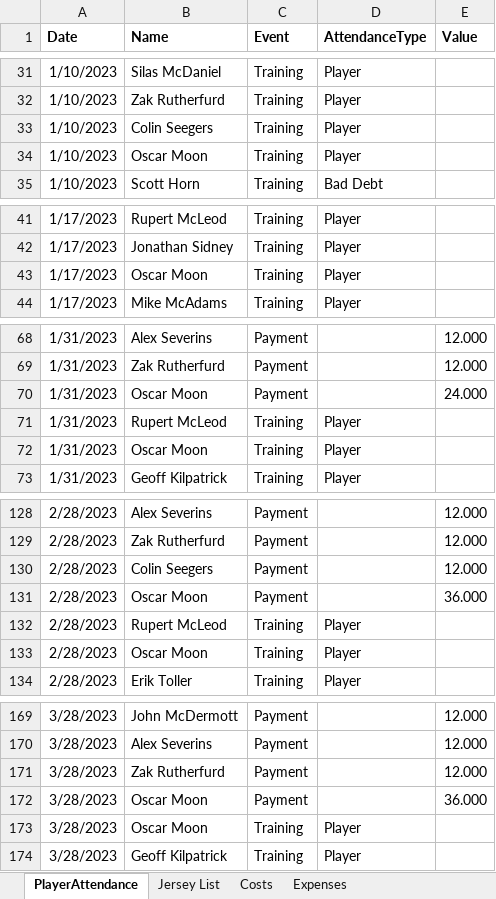
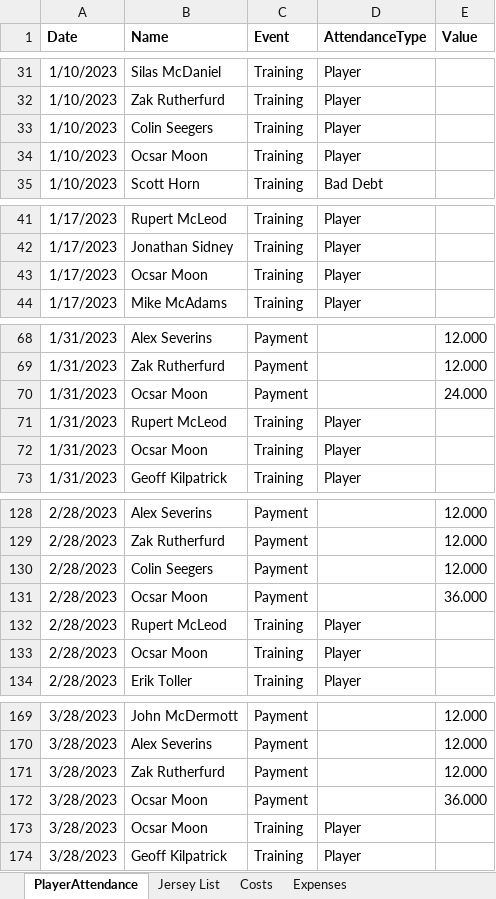
Before and after one commit to Autist16/Aberdeen-Zombies-Data-Project, an Excel workbook: AberdeenZombies.xlsx, sheet PlayerAttendance, drawn as a sheet; only a part is shown, gaps mark what is left out; values as stored, in another font and other column widths than the file's, no borders; the diff covers the shown part only; the diff names each change by its address in the sheet, - before the commit and + after, or states it on an @@ line.

```diff
--- a/AberdeenZombies.xlsx (sheet PlayerAttendance)
+++ b/AberdeenZombies.xlsx (sheet PlayerAttendance)
-B34 (Name): Oscar Moon
+B34 (Name): Ocsar Moon
-B43 (Name): Oscar Moon
+B43 (Name): Ocsar Moon
-B70 (Name): Oscar Moon
+B70 (Name): Ocsar Moon
-B72 (Name): Oscar Moon
+B72 (Name): Ocsar Moon
-B131 (Name): Oscar Moon
+B131 (Name): Ocsar Moon
-B133 (Name): Oscar Moon
+B133 (Name): Ocsar Moon
-B172:B173 (Name): Oscar Moon
+B172:B173 (Name): Ocsar Moon
```
Also changed, not shown: 120 added rows, 1 removed row, 8 moved rows and 19 edited cells elsewhere in this sheet, sheet Expenses, sheet Costs, sheet Jersey List, 1 other file.
